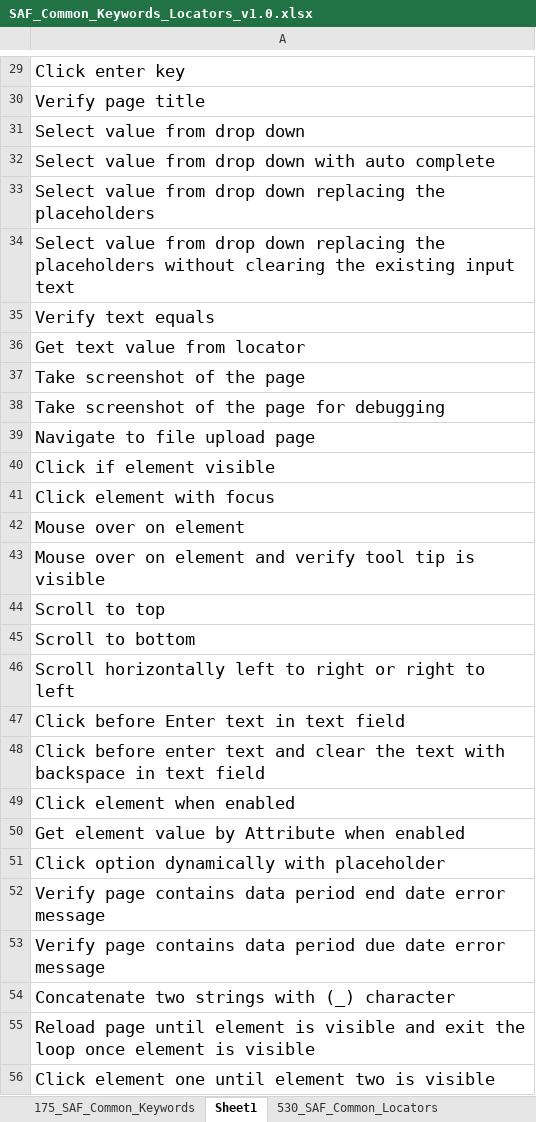
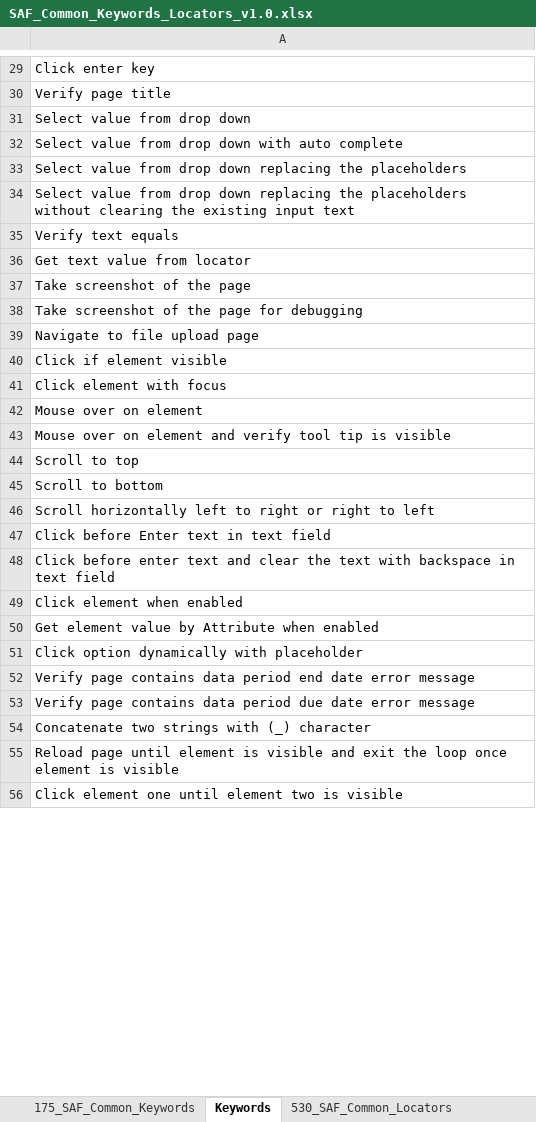
Before and after one commit to Shouvik-Ghosh01/Internal-Knowledge-Assistant, an Excel workbook: data/common_keywords_locators/SAF_Common_Keywords_Locators_v1.0.xlsx, sheet Keywords, drawn as a sheet; only a part is shown, gaps mark what is left out; values as stored, in another font and other column widths than the file's, no borders; the diff covers the shown part only; the diff names each change by its address in the sheet, - before the commit and + after, or states it on an @@ line.

```diff
--- a/data/common_keywords_locators/SAF_Common_Keywords_Locators_v1.0.xlsx (sheet Keywords)
+++ b/data/common_keywords_locators/SAF_Common_Keywords_Locators_v1.0.xlsx (sheet Keywords)
-sheet tab: Sheet1
+sheet tab: Keywords
@@ A29:A56 text size: smaller @@
```
Also changed, not shown: 1 edited cell and cell formats elsewhere in this sheet, sheet 175_SAF_Common_Keywords, sheet 530_SAF_Common_Locators, data/validation_checklist/Report Verification Checklist.xlsx.
